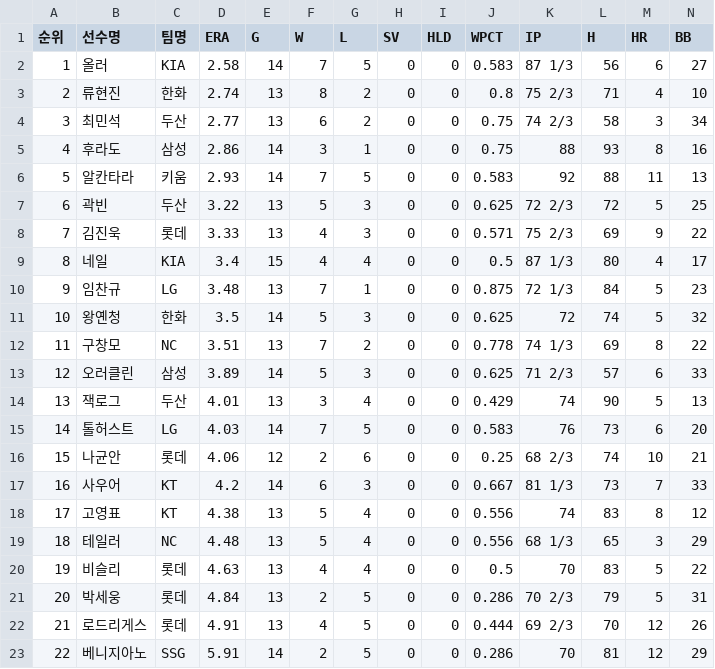
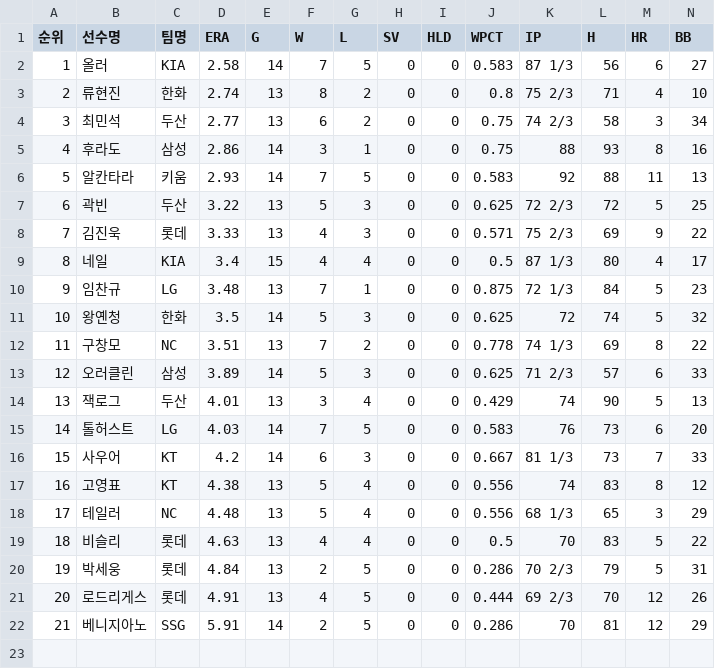
Before and after one commit to yruserious/kbo-fangraphs, a CSV file: data_raw/2026_kbo_official/pitcher_basic.csv, drawn as a sheet; only a part is shown; removed rows and columns are numbered as before the commit, all else as after; rows hold the shown columns only; the diff names each change by its address in the sheet, - before the commit and + after, or states it on an @@ line.

```diff
--- a/data_raw/2026_kbo_official/pitcher_basic.csv
+++ b/data_raw/2026_kbo_official/pitcher_basic.csv
-row 16: 15 | 나균안 | 롯데 | 4.06 | 12 | 2 | 6 | 0 | 0 | 0.25 | 68 2/3 | 74 | 10 | 21
@@ column A (순위) renumbered from row 16 down @@
```
Also changed, not shown: 1 other file.
